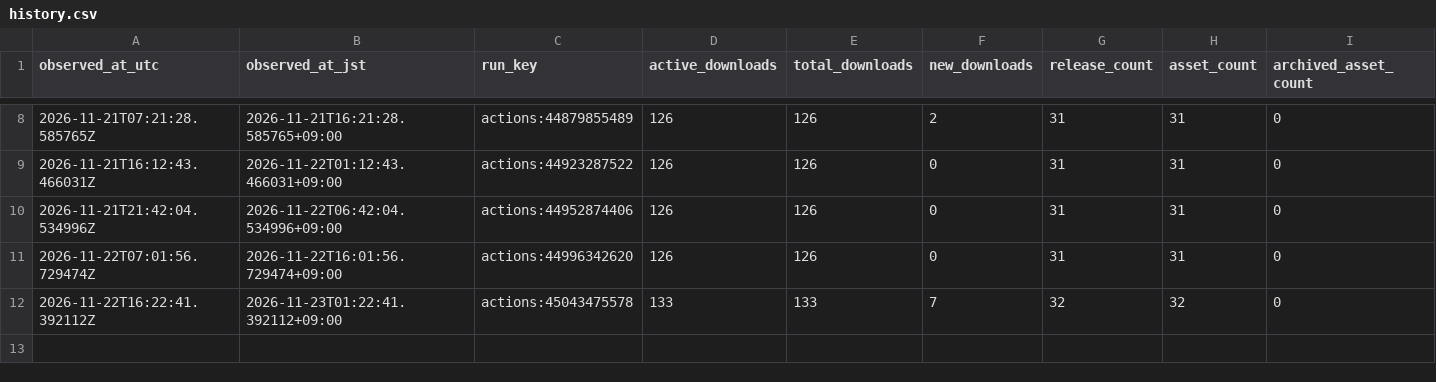
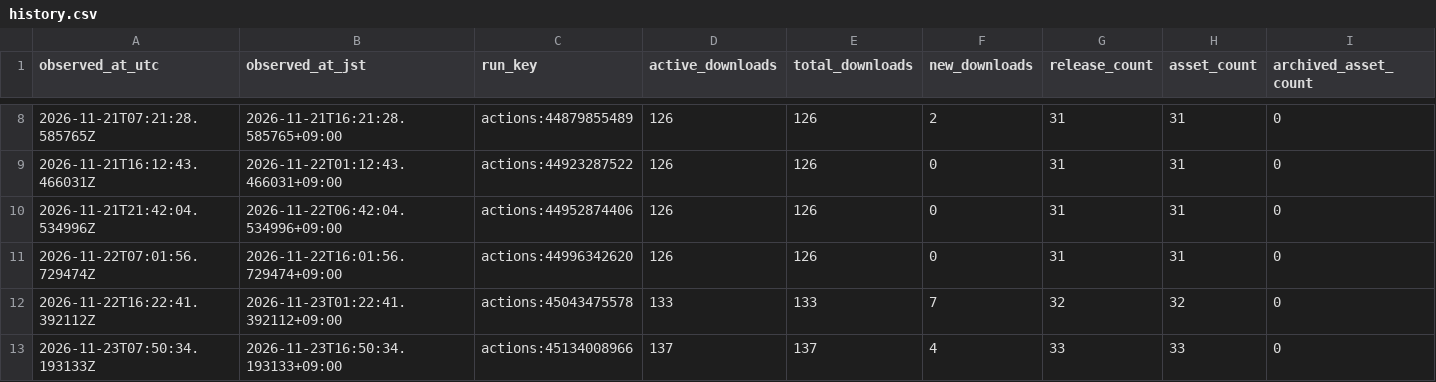
Before and after one commit to dugite-git/FPSshogi-Releases, a CSV file: stats/downloads/history.csv, drawn as a sheet; only a part is shown, gaps mark what is left out; the diff names each change by its address in the sheet, - before the commit and + after, or states it on an @@ line.

```diff
--- a/stats/downloads/history.csv
+++ b/stats/downloads/history.csv
+row 13: 2026-11-23T07:50:34.193133Z | 2026-11-23T16:50:34.193133+09:00 | actions:45134008966 | 137 | 137 | 4 | 33 | 33 | 0
```
Also changed, not shown: stats/downloads/assets.csv, 5 other files.
